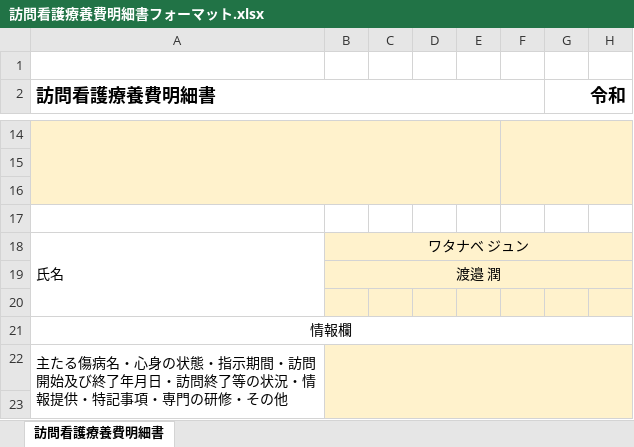
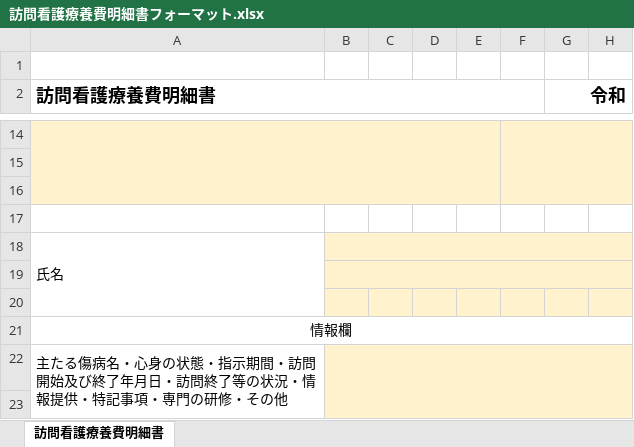
Before and after one commit to bscode-watanabejun/nasreco-visiting-nursing, an Excel workbook: server/templates/訪問看護療養費明細書フォーマット.xlsx, sheet 訪問看護療養費明細書, drawn as a sheet; only a part is shown, gaps mark what is left out; values as stored, in another font and other column widths than the file's, no borders; charts and pictures not drawn; the diff names each change by its address in the sheet, - before the commit and + after, or states it on an @@ line.

```diff
--- a/server/templates/訪問看護療養費明細書フォーマット.xlsx (sheet 訪問看護療養費明細書)
+++ b/server/templates/訪問看護療養費明細書フォーマット.xlsx (sheet 訪問看護療養費明細書)
-B18: ワタナベ ジュン
+B18: (empty)
-B19: 渡邉 潤
+B19: (empty)
```
Also changed, not shown: 1 other file.
